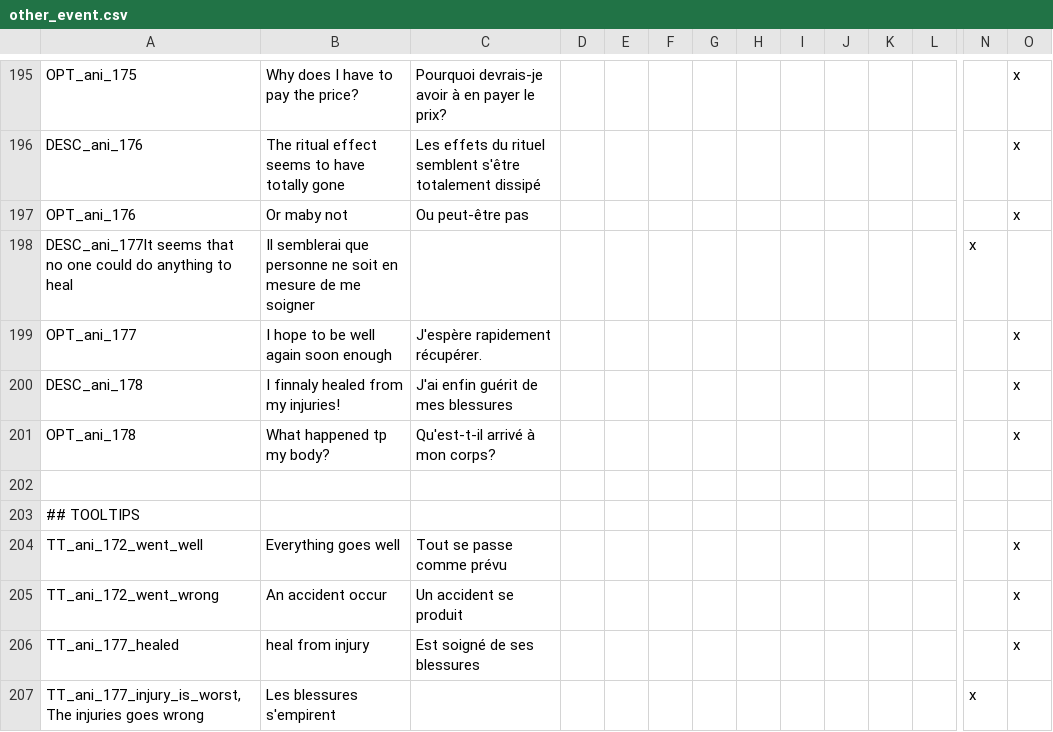
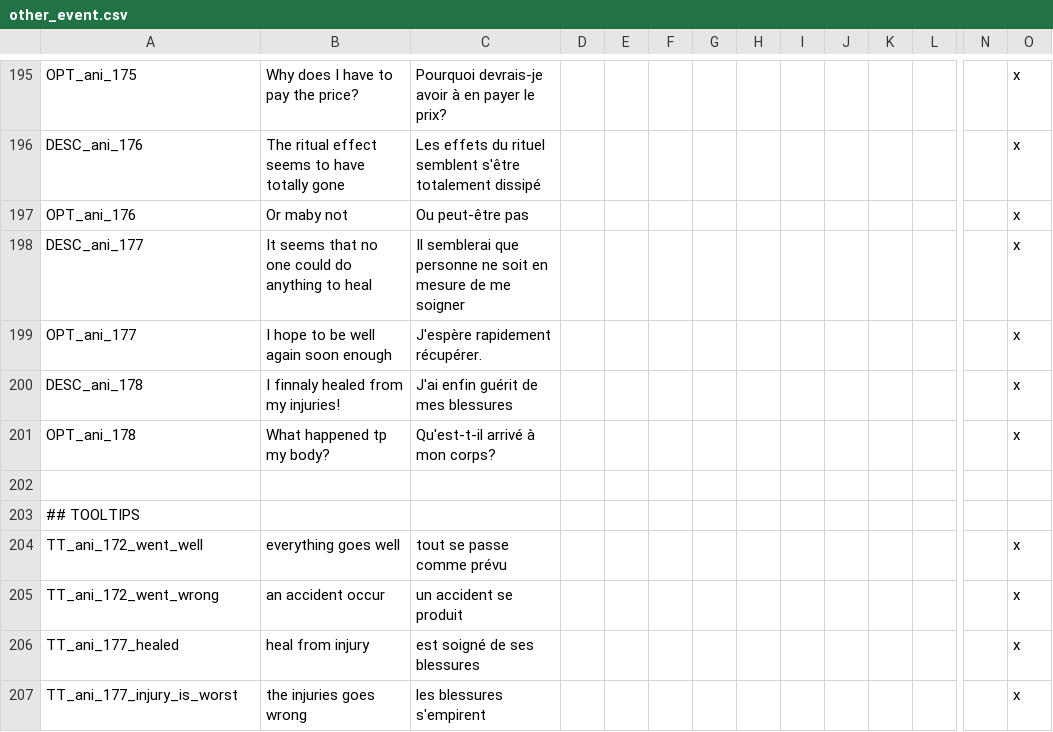
Before and after one commit to asmuro1/animals-plus, a CSV file: animals_update/localisation/other_event.csv, drawn as a sheet; only a part is shown, gaps mark what is left out; removed rows and columns are numbered as before the commit, all else as after; rows hold the shown columns only; the diff names each change by its address in the sheet, - before the commit and + after, or states it on an @@ line.

```diff
--- a/animals_update/localisation/other_event.csv
+++ b/animals_update/localisation/other_event.csv
-row 198: DESC_ani_177It seems that no one could do anything to heal | Il semblerai que personne ne soit en mesure de me soigner |  |  |  |  |  |  |  |  |  |  | x
+row 198: DESC_ani_177 | It seems that no one could do anything to heal | Il semblerai que personne ne soit en mesure de me soigner |  |  |  |  |  |  |  |  |  |  | x
-B204: Everything goes well
+B204: everything goes well
-C204: Tout se passe comme prévu
+C204: tout se passe comme prévu
-B205: An accident occur
+B205: an accident occur
-C205: Un accident se produit
+C205: un accident se produit
-C206: Est soigné de ses blessures
+C206: est soigné de ses blessures
-row 207: TT_ani_177_injury_is_worst,The injuries goes wrong | Les blessures s'empirent |  |  |  |  |  |  |  |  |  |  | x
+row 207: TT_ani_177_injury_is_worst | the injuries goes wrong | les blessures s'empirent |  |  |  |  |  |  |  |  |  |  | x
```
Also changed, not shown: animals_update/localisation/decisions.csv, 2 other files.
